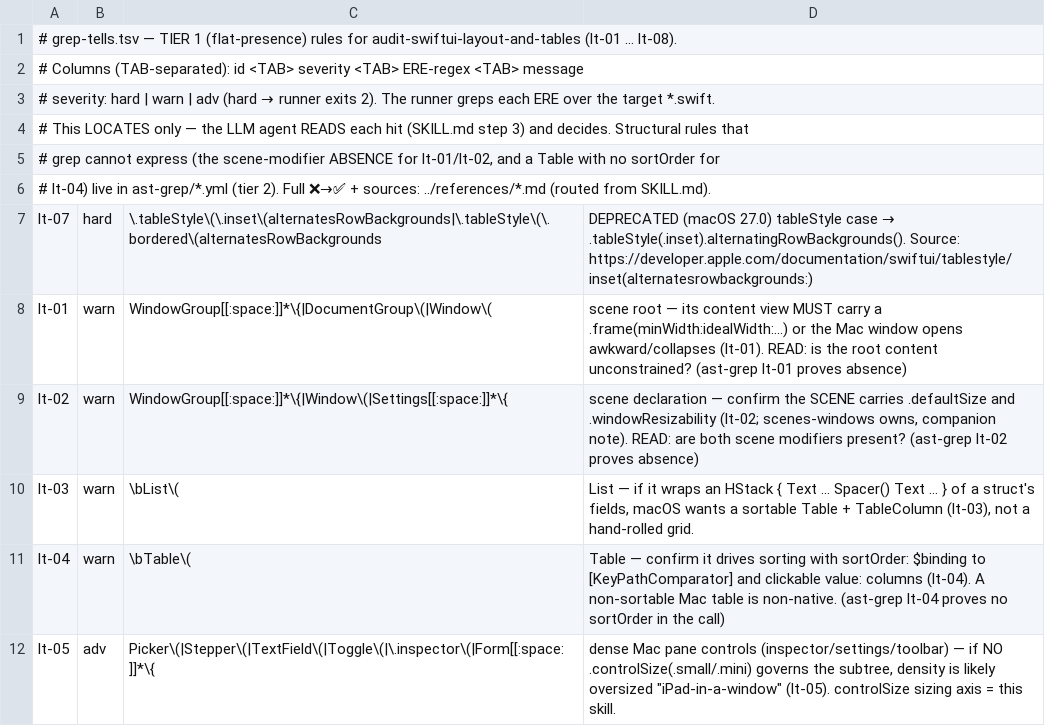
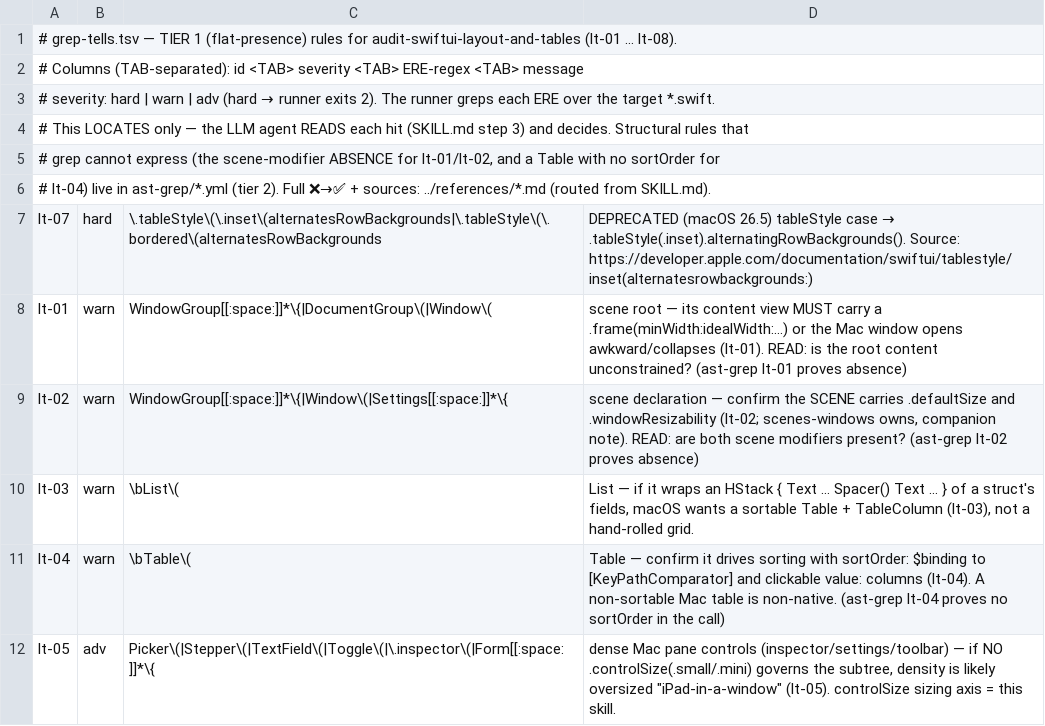
Before and after one commit to yigitkonur/plugin-swiftui, a TSV file: skills/audit-swiftui-layout-and-tables/lint/grep-tells.tsv, drawn as a sheet; only a part is shown.

```diff
--- a/skills/audit-swiftui-layout-and-tables/lint/grep-tells.tsv
+++ b/skills/audit-swiftui-layout-and-tables/lint/grep-tells.tsv
@@ -6,3 +6,3 @@
 # lt-04) live in ast-grep/*.yml (tier 2). Full ❌→✅ + sources: ../references/*.md (routed from SKILL.md).
-lt-07	hard	\.tableStyle\(\.inset\(alternatesRowBackgrounds|\.tableStyle\(\.bordered\(alternatesRowBackgrounds	DEPRECATED (macOS 27.0) tableStyle case → .tableStyle(.inset).alternatingRowBackgrounds(). Source: https://developer.apple.com/documentation/swiftui/tablestyle/inset(alternatesrowbackgrounds:)
+lt-07	hard	\.tableStyle\(\.inset\(alternatesRowBackgrounds|\.tableStyle\(\.bordered\(alternatesRowBackgrounds	DEPRECATED (macOS 26.5) tableStyle case → .tableStyle(.inset).alternatingRowBackgrounds(). Source: https://developer.apple.com/documentation/swiftui/tablestyle/inset(alternatesrowbackgrounds:)
 lt-01	warn	WindowGroup[[:space:]]*\{|DocumentGroup\(|Window\(	scene root — its content view MUST carry a .frame(minWidth:idealWidth:…) or the Mac window opens awkward/collapses (lt-01). READ: is the root content unconstrained? (ast-grep lt-01 proves absence)
```
Also changed, not shown: skills/audit-swiftui-api-currency/lint/grep-tells.tsv, skills/audit-swiftui-appearance-color/lint/grep-tells.tsv, 36 other files.
